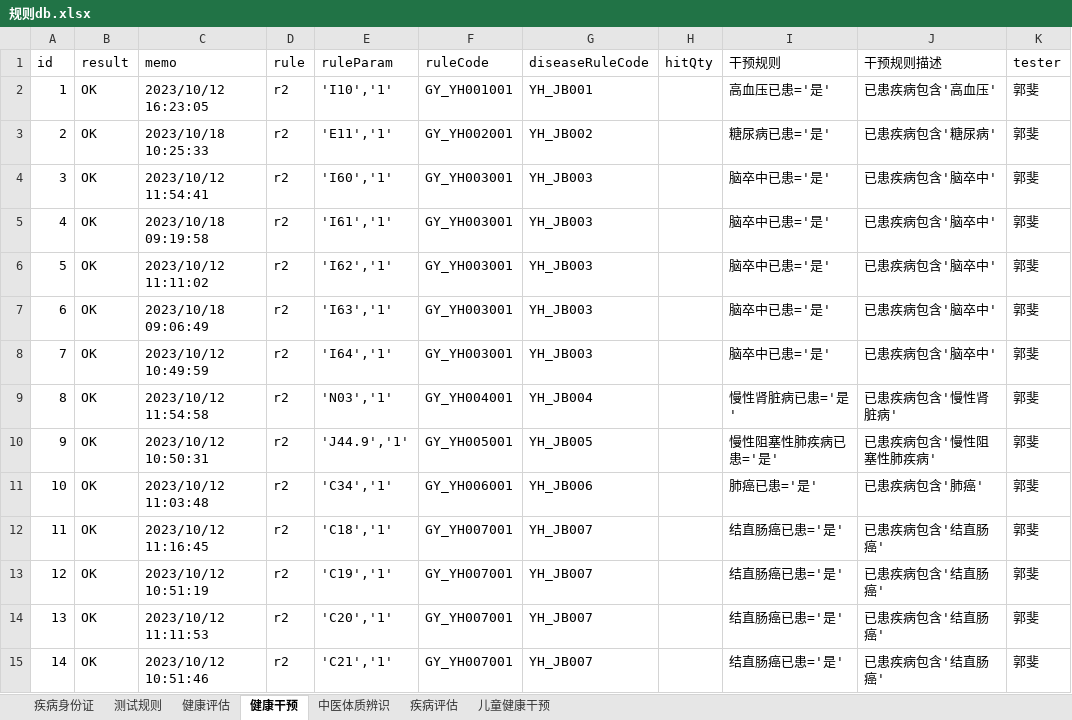
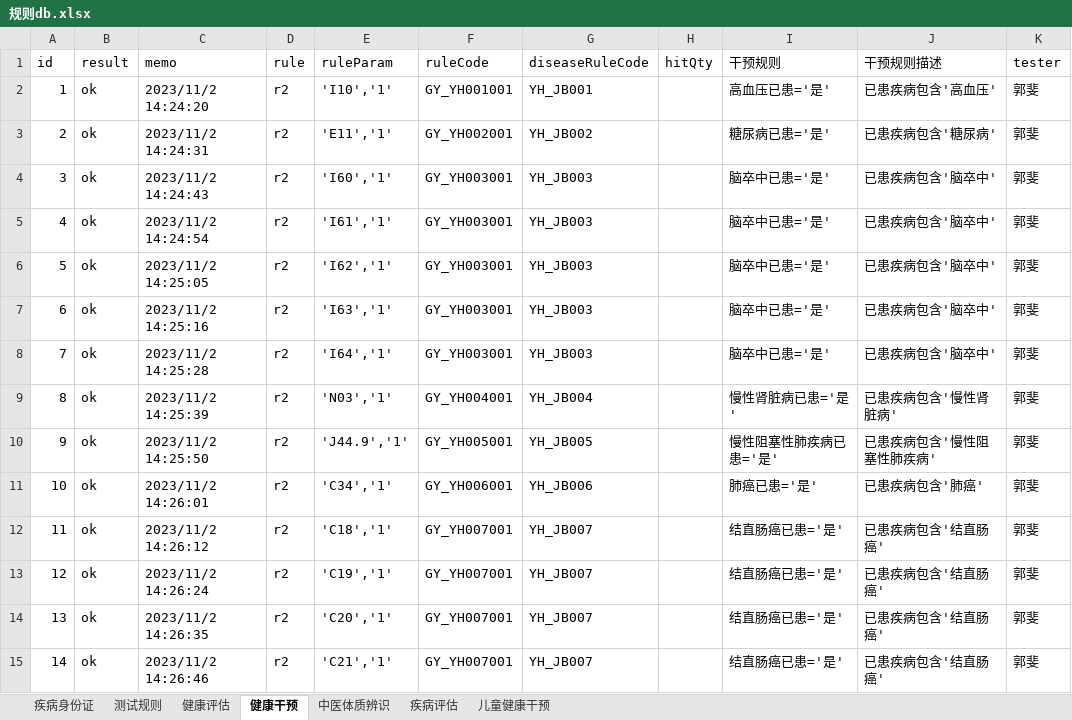
Before and after one commit to skducn/project, an Excel workbook: instance/zyjk/CHC/rule/规则db.xlsx, sheet 健康干预, drawn as a sheet; only a part is shown; values as stored, in another font and other column widths than the file's, no cell formats; the diff covers the shown part only; the diff names each change by its address in the sheet, - before the commit and + after, or states it on an @@ line.

```diff
--- a/instance/zyjk/CHC/rule/规则db.xlsx (sheet 健康干预)
+++ b/instance/zyjk/CHC/rule/规则db.xlsx (sheet 健康干预)
-B2:B15 (result): OK
+B2:B15 (result): ok
-C2 (memo): 2023/10/12 16:23:05
+C2 (memo): 2023/11/2 14:24:20
-C3 (memo): 2023/10/18 10:25:33
+C3 (memo): 2023/11/2 14:24:31
-C4 (memo): 2023/10/12 11:54:41
+C4 (memo): 2023/11/2 14:24:43
-C5 (memo): 2023/10/18 09:19:58
+C5 (memo): 2023/11/2 14:24:54
-C6 (memo): 2023/10/12 11:11:02
+C6 (memo): 2023/11/2 14:25:05
-C7 (memo): 2023/10/18 09:06:49
+C7 (memo): 2023/11/2 14:25:16
-C8 (memo): 2023/10/12 10:49:59
+C8 (memo): 2023/11/2 14:25:28
-C9 (memo): 2023/10/12 11:54:58
+C9 (memo): 2023/11/2 14:25:39
-C10 (memo): 2023/10/12 10:50:31
+C10 (memo): 2023/11/2 14:25:50
-C11 (memo): 2023/10/12 11:03:48
+C11 (memo): 2023/11/2 14:26:01
-C12 (memo): 2023/10/12 11:16:45
+C12 (memo): 2023/11/2 14:26:12
-C13 (memo): 2023/10/12 10:51:19
+C13 (memo): 2023/11/2 14:26:24
-C14 (memo): 2023/10/12 11:11:53
+C14 (memo): 2023/11/2 14:26:35
-C15 (memo): 2023/10/12 10:51:46
+C15 (memo): 2023/11/2 14:26:46
```
Also changed, not shown: 191 edited cells elsewhere in this sheet, sheet 健康评估, sheet 儿童健康干预, sheet 测试规则, sheet 疾病评估, sheet 中医体质辨识, cell formats, 4 other files.
